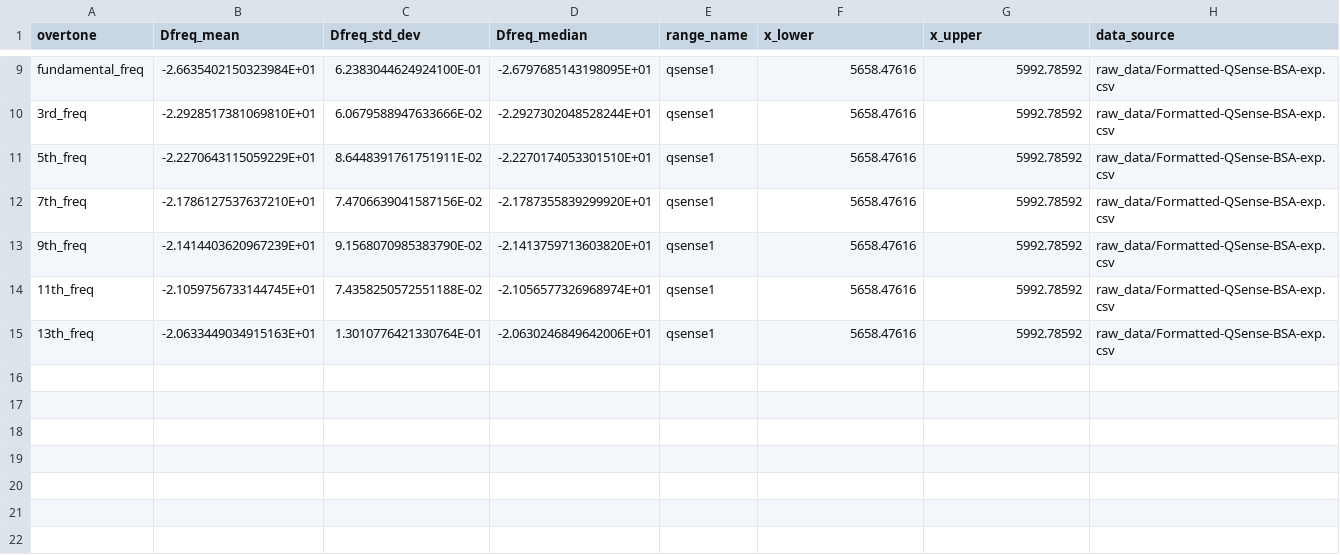
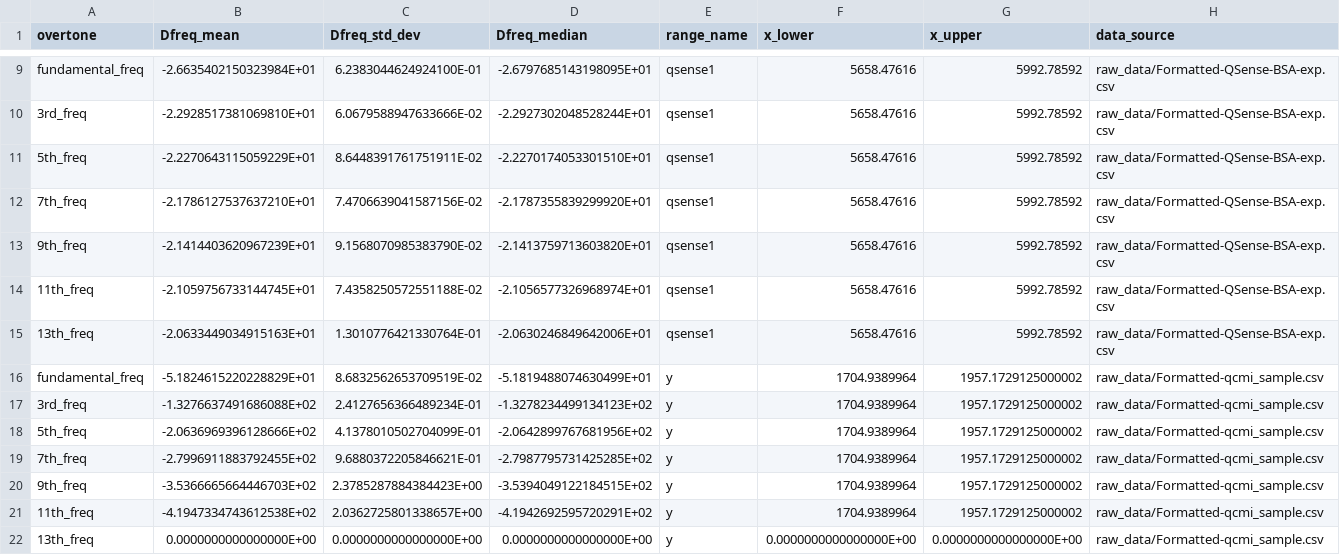
Before and after one commit to b-pardi/pyQCM, a CSV file: selected_ranges/clean_all_stats_rf.csv, drawn as a sheet; only a part is shown, gaps mark what is left out; the diff names each change by its address in the sheet, - before the commit and + after, or states it on an @@ line.

```diff
--- a/selected_ranges/clean_all_stats_rf.csv
+++ b/selected_ranges/clean_all_stats_rf.csv
+row 16: fundamental_freq | -5.1824615220228829E+01 | 8.6832562653709519E-02 | -5.1819488074630499E+01 | y | 1704.9389964 | 1957.1729125000002 | raw_data/Formatted-qcmi_sample.csv
+row 17: 3rd_freq | -1.3276637491686088E+02 | 2.4127656366489234E-01 | -1.3278234499134123E+02 | y | 1704.9389964 | 1957.1729125000002 | raw_data/Formatted-qcmi_sample.csv
+row 18: 5th_freq | -2.0636969396128666E+02 | 4.1378010502704099E-01 | -2.0642899767681956E+02 | y | 1704.9389964 | 1957.1729125000002 | raw_data/Formatted-qcmi_sample.csv
+row 19: 7th_freq | -2.7996911883792455E+02 | 9.6880372205846621E-01 | -2.7987795731425285E+02 | y | 1704.9389964 | 1957.1729125000002 | raw_data/Formatted-qcmi_sample.csv
+row 20: 9th_freq | -3.5366665664446703E+02 | 2.3785287884384423E+00 | -3.5394049122184515E+02 | y | 1704.9389964 | 1957.1729125000002 | raw_data/Formatted-qcmi_sample.csv
+row 21: 11th_freq | -4.1947334743612538E+02 | 2.0362725801338657E+00 | -4.1942692595720291E+02 | y | 1704.9389964 | 1957.1729125000002 | raw_data/Formatted-qcmi_sample.csv
+row 22: 13th_freq | 0.0000000000000000E+00 | 0.0000000000000000E+00 | 0.0000000000000000E+00 | y | 0.0000000000000000E+00 | 0.0000000000000000E+00 | raw_data/Formatted-qcmi_sample.csv
```
Also changed, not shown: selected_ranges/clean_all_stats_dis.csv, 2 other files.
